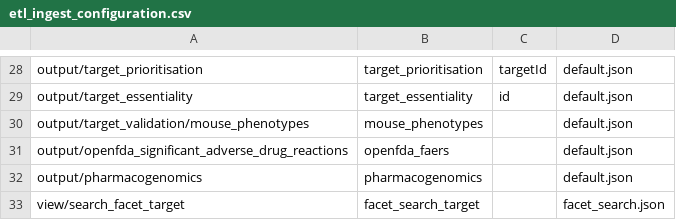
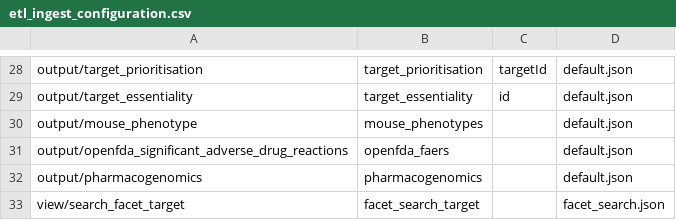
Before and after one commit to opentargets/platform-output-support, a CSV file: terraform_create_images/scripts/posvm/postproduction/elasticsearch/metadata/etl_ingest_configuration.csv, drawn as a sheet; only a part is shown, gaps mark what is left out.

Commit message:
update mouse_phenotypes folder path

```diff
--- a/terraform_create_images/scripts/posvm/postproduction/elasticsearch/metadata/etl_ingest_configuration.csv
+++ b/terraform_create_images/scripts/posvm/postproduction/elasticsearch/metadata/etl_ingest_configuration.csv
@@ -29,3 +29,3 @@ output/target_prioritisation,target_prioritisation,targetId,default.json
 output/target_essentiality,target_essentiality,id,default.json
-output/target_validation/mouse_phenotypes,mouse_phenotypes,,default.json
+output/mouse_phenotype,mouse_phenotypes,,default.json
 output/openfda_significant_adverse_drug_reactions,openfda_faers,,default.json
```
